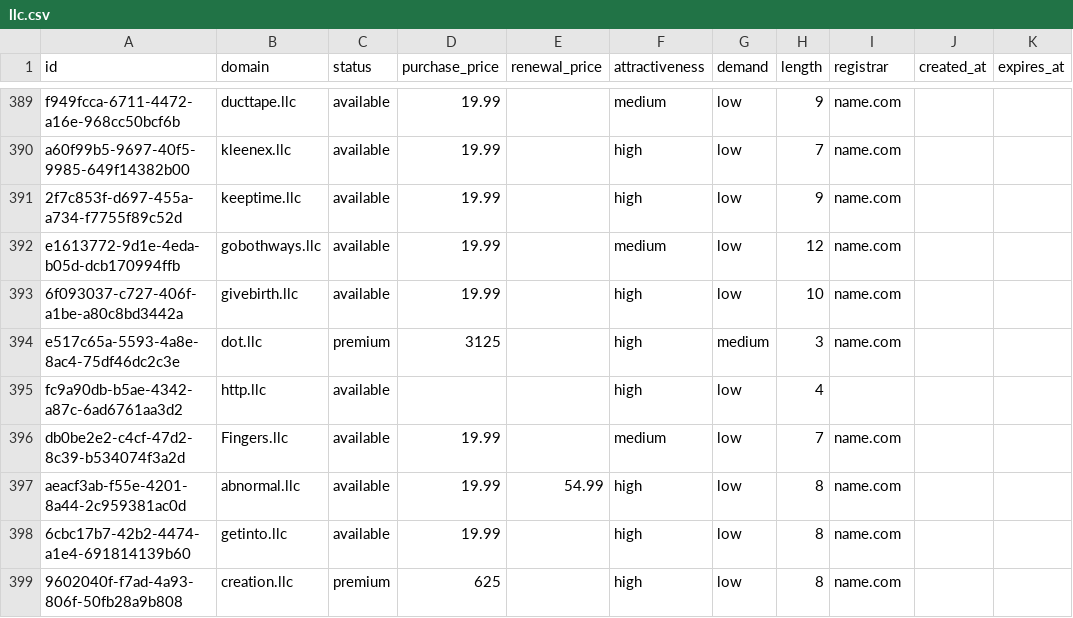
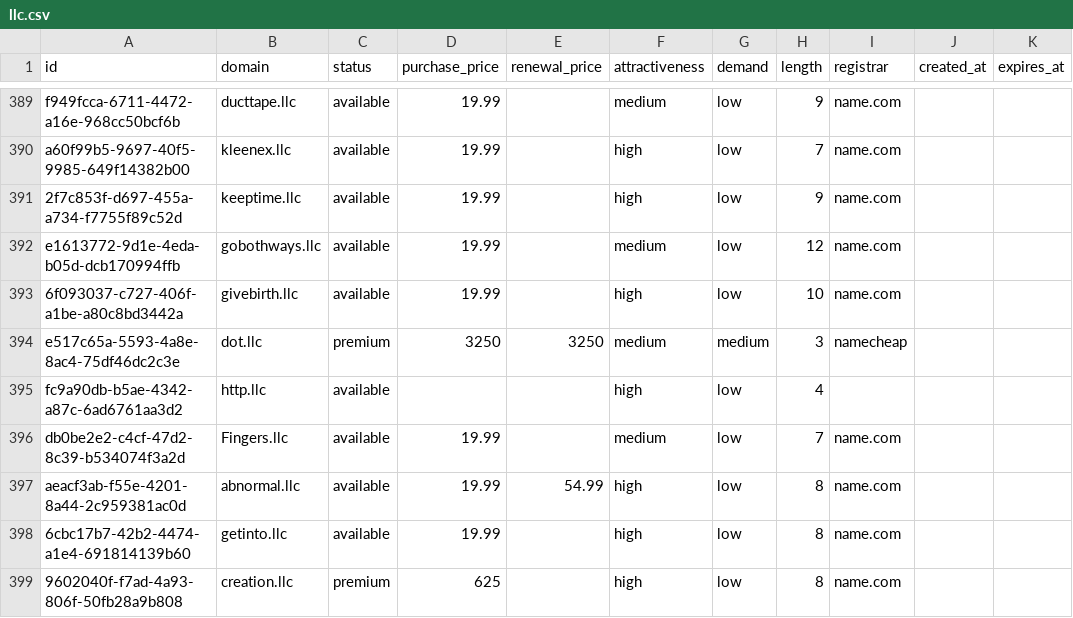
Before and after one commit to UniqueDomains/llc-oneword-domains, a CSV file: llc.csv, drawn as a sheet; only a part is shown, gaps mark what is left out.

Commit message:
Domains update

```diff
--- a/llc.csv
+++ b/llc.csv
@@ -393,3 +393,3 @@ e1613772-9d1e-4eda-b05d-dcb170994ffb,gobothways.llc,available,19.99,,medium,low,
 6f093037-c727-406f-a1be-a80c8bd3442a,givebirth.llc,available,19.99,,high,low,10,name.com,,
-e517c65a-5593-4a8e-8ac4-75df46dc2c3e,dot.llc,premium,3125,,high,medium,3,name.com,,
+e517c65a-5593-4a8e-8ac4-75df46dc2c3e,dot.llc,premium,3250,3250,medium,medium,3,namecheap,,
 fc9a90db-b5ae-4342-a87c-6ad6761aa3d2,http.llc,available,,,high,low,4,,,
```
Also changed, not shown: 4 other files.
